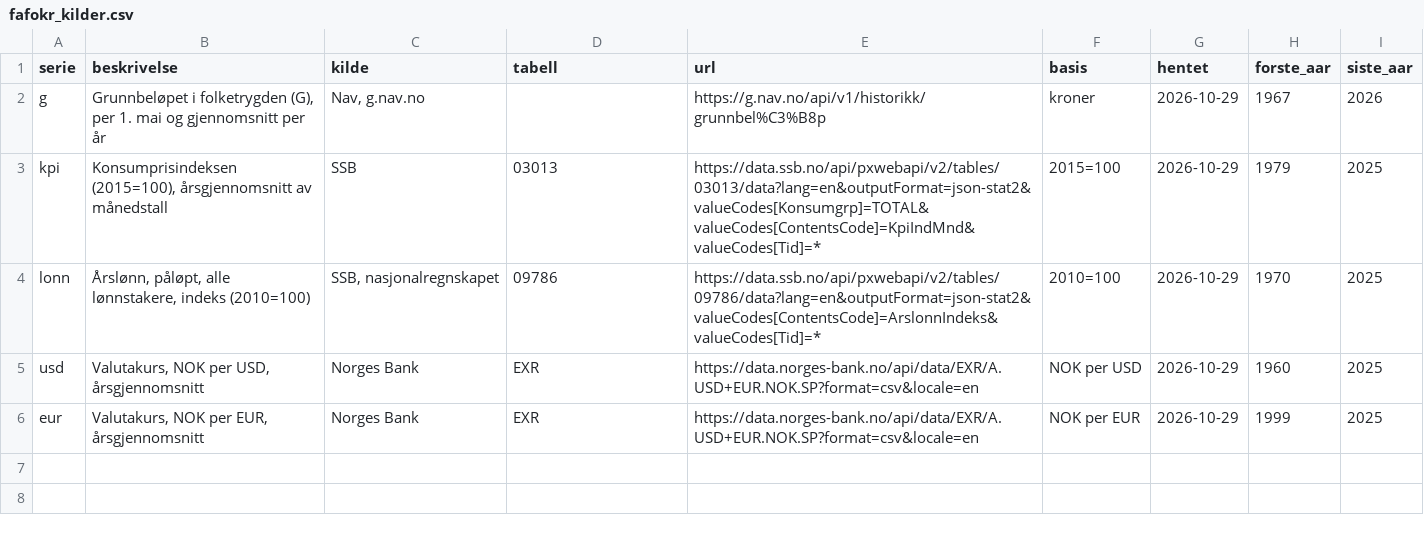
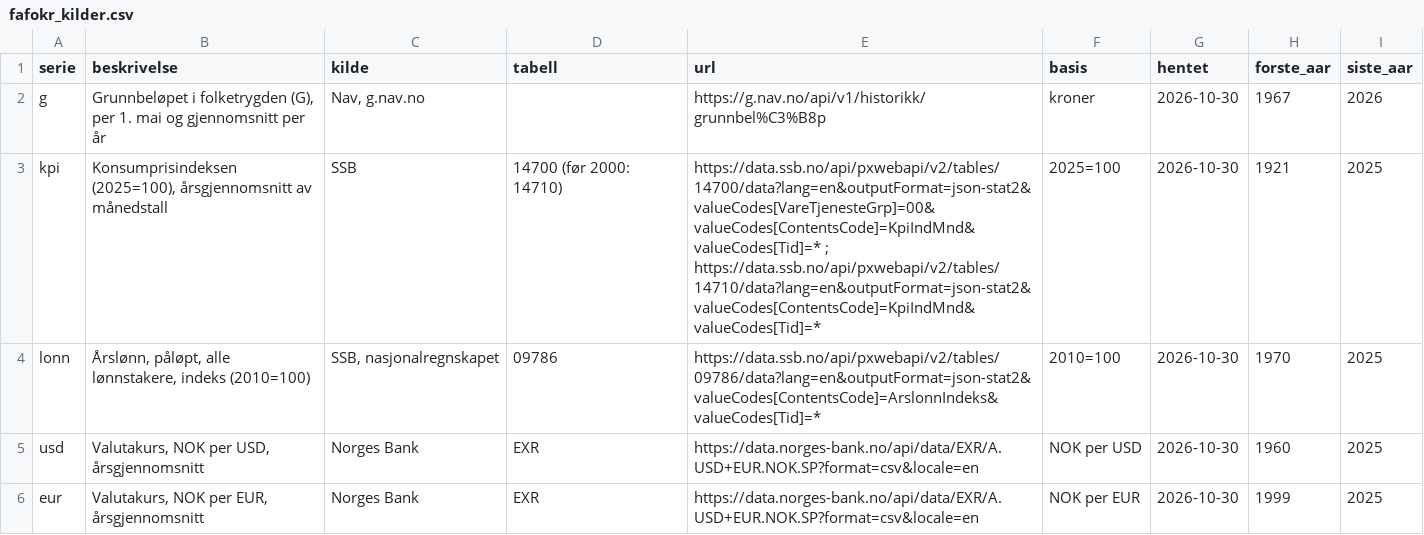
Before and after one commit to Forskningsstiftelsen-Fafo/fafokr, a CSV file: r/fafokr/inst/extdata/fafokr_kilder.csv, drawn as a sheet.

```diff
--- a/r/fafokr/inst/extdata/fafokr_kilder.csv
+++ b/r/fafokr/inst/extdata/fafokr_kilder.csv
@@ -1,6 +1,6 @@
 "serie","beskrivelse","kilde","tabell","url","basis","hentet","forste_aar","siste_aar"
-"g","Grunnbeløpet i folketrygden (G), per 1. mai og gjennomsnitt per år","Nav, g.nav.no",,"https://g.nav.no/api/v1/historikk/grunnbel%C3%B8p","kroner","2026-10-29",1967,2026
-"kpi","Konsumprisindeksen (2015=100), årsgjennomsnitt av månedstall","SSB","03013","https://data.ssb.no/api/pxwebapi/v2/tables/03013/data?lang=en&outputFormat=json-stat2&valueCodes[Konsumgrp]=TOTAL&valueCodes[ContentsCode]=KpiIndMnd&valueCodes[Tid]=*","2015=100","2026-10-29",1979,2025
-"lonn","Årslønn, påløpt, alle lønnstakere, indeks (2010=100)","SSB, nasjonalregnskapet","09786","https://data.ssb.no/api/pxwebapi/v2/tables/09786/data?lang=en&outputFormat=json-stat2&valueCodes[ContentsCode]=ArslonnIndeks&valueCodes[Tid]=*","2010=100","2026-10-29",1970,2025
-"usd","Valutakurs, NOK per USD, årsgjennomsnitt","Norges Bank","EXR","https://data.norges-bank.no/api/data/EXR/A.USD+EUR.NOK.SP?format=csv&locale=en","NOK per USD","2026-10-29",1960,2025
-"eur","Valutakurs, NOK per EUR, årsgjennomsnitt","Norges Bank","EXR","https://data.norges-bank.no/api/data/EXR/A.USD+EUR.NOK.SP?format=csv&locale=en","NOK per EUR","2026-10-29",1999,2025
+"g","Grunnbeløpet i folketrygden (G), per 1. mai og gjennomsnitt per år","Nav, g.nav.no",,"https://g.nav.no/api/v1/historikk/grunnbel%C3%B8p","kroner","2026-10-30",1967,2026
+"kpi","Konsumprisindeksen (2025=100), årsgjennomsnitt av månedstall","SSB","14700 (før 2000: 14710)","https://data.ssb.no/api/pxwebapi/v2/tables/14700/data?lang=en&outputFormat=json-stat2&valueCodes[VareTjenesteGrp]=00&valueCodes[ContentsCode]=KpiIndMnd&valueCodes[Tid]=* ; https://data.ssb.no/api/pxwebapi/v2/tables/14710/data?lang=en&outputFormat=json-stat2&valueCodes[ContentsCode]=KpiIndMnd&valueCodes[Tid]=*","2025=100","2026-10-30",1921,2025
+"lonn","Årslønn, påløpt, alle lønnstakere, indeks (2010=100)","SSB, nasjonalregnskapet","09786","https://data.ssb.no/api/pxwebapi/v2/tables/09786/data?lang=en&outputFormat=json-stat2&valueCodes[ContentsCode]=ArslonnIndeks&valueCodes[Tid]=*","2010=100","2026-10-30",1970,2025
+"usd","Valutakurs, NOK per USD, årsgjennomsnitt","Norges Bank","EXR","https://data.norges-bank.no/api/data/EXR/A.USD+EUR.NOK.SP?format=csv&locale=en","NOK per USD","2026-10-30",1960,2025
+"eur","Valutakurs, NOK per EUR, årsgjennomsnitt","Norges Bank","EXR","https://data.norges-bank.no/api/data/EXR/A.USD+EUR.NOK.SP?format=csv&locale=en","NOK per EUR","2026-10-30",1999,2025
```
Also changed, not shown: r/fafokr/inst/extdata/fafokr_aar.csv, stata/fafokr_aar.csv, 3 other files.
